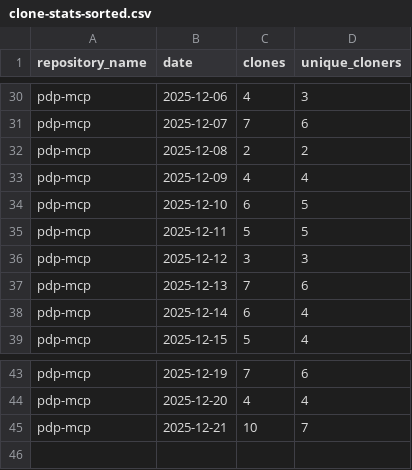
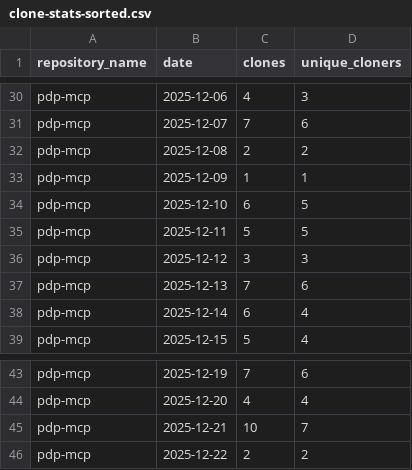
Before and after one commit to jpmorgan-payments/pdp-mcp, a CSV file: metrics/clone-stats-sorted.csv, drawn as a sheet; only a part is shown, gaps mark what is left out.

```diff
--- a/metrics/clone-stats-sorted.csv
+++ b/metrics/clone-stats-sorted.csv
@@ -32,3 +32,3 @@ pdp-mcp,2025-12-07,7,6
 pdp-mcp,2025-12-08,2,2
-pdp-mcp,2025-12-09,4,4
+pdp-mcp,2025-12-09,1,1
 pdp-mcp,2025-12-10,6,5
@@ -45 +45,2 @@ pdp-mcp,2025-12-20,4,4
 pdp-mcp,2025-12-21,10,7
+pdp-mcp,2025-12-22,2,2
```
Also changed, not shown: metrics/clone-stats.csv, metrics/traffic-stats-sorted.csv, 1 other file.
